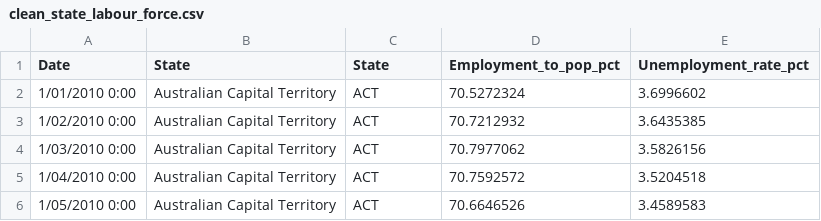
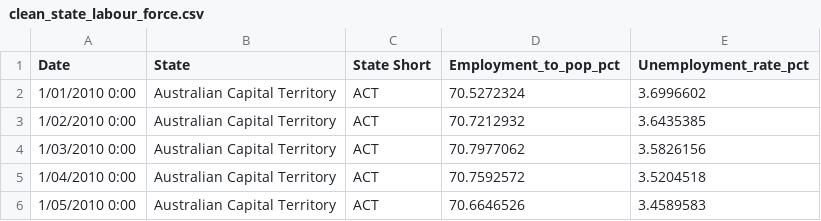
Before and after one commit to hoanggiaphat-monash/FIT3179-Assignment-2, a CSV file: clean_state_labour_force.csv, drawn as a sheet; only a part is shown.

Commit message:
Add files via upload

```diff
--- a/clean_state_labour_force.csv
+++ b/clean_state_labour_force.csv
@@ -1,2 +1,2 @@
-Date,State,State ,Employment_to_pop_pct,Unemployment_rate_pct
+Date,State,State Short,Employment_to_pop_pct,Unemployment_rate_pct
 1/01/2010 0:00,Australian Capital Territory,ACT,70.5272324,3.6996602
```
